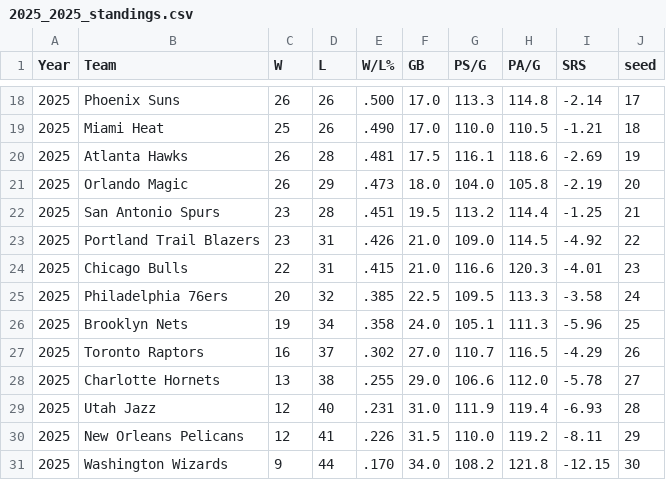
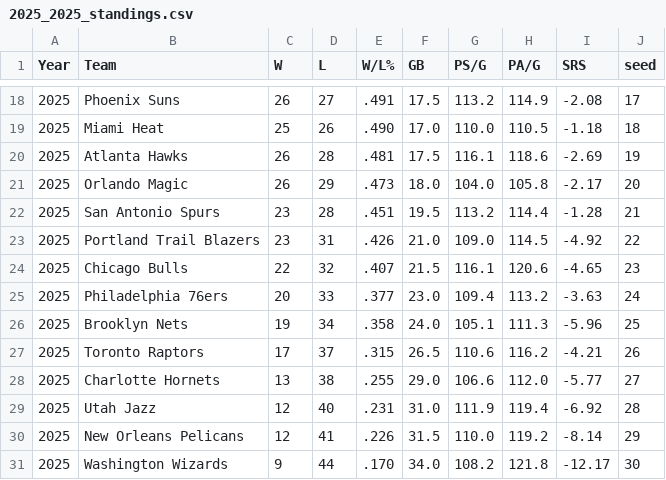
Before and after one commit to SamuArg/NBA-MVP-predictor, a CSV file: src/data/raw/2025_2025_standings.csv, drawn as a sheet; only a part is shown, gaps mark what is left out; the diff covers the shown part only.

```diff
--- a/src/data/raw/2025_2025_standings.csv
+++ b/src/data/raw/2025_2025_standings.csv
@@ -18,14 +18,14 @@ Year,Team,W,L,W/L%,GB,PS/G,PA/G,SRS,seed
-2025,Phoenix Suns,26,26,.500,17.0,113.3,114.8,-2.14,17
-2025,Miami Heat,25,26,.490,17.0,110.0,110.5,-1.21,18
+2025,Phoenix Suns,26,27,.491,17.5,113.2,114.9,-2.08,17
+2025,Miami Heat,25,26,.490,17.0,110.0,110.5,-1.18,18
 2025,Atlanta Hawks,26,28,.481,17.5,116.1,118.6,-2.69,19
-2025,Orlando Magic,26,29,.473,18.0,104.0,105.8,-2.19,20
-2025,San Antonio Spurs,23,28,.451,19.5,113.2,114.4,-1.25,21
+2025,Orlando Magic,26,29,.473,18.0,104.0,105.8,-2.17,20
+2025,San Antonio Spurs,23,28,.451,19.5,113.2,114.4,-1.28,21
 2025,Portland Trail Blazers,23,31,.426,21.0,109.0,114.5,-4.92,22
-2025,Chicago Bulls,22,31,.415,21.0,116.6,120.3,-4.01,23
-2025,Philadelphia 76ers,20,32,.385,22.5,109.5,113.3,-3.58,24
+2025,Chicago Bulls,22,32,.407,21.5,116.1,120.6,-4.65,23
+2025,Philadelphia 76ers,20,33,.377,23.0,109.4,113.2,-3.63,24
 2025,Brooklyn Nets,19,34,.358,24.0,105.1,111.3,-5.96,25
-2025,Toronto Raptors,16,37,.302,27.0,110.7,116.5,-4.29,26
-2025,Charlotte Hornets,13,38,.255,29.0,106.6,112.0,-5.78,27
-2025,Utah Jazz,12,40,.231,31.0,111.9,119.4,-6.93,28
-2025,New Orleans Pelicans,12,41,.226,31.5,110.0,119.2,-8.11,29
-2025,Washington Wizards,9,44,.170,34.0,108.2,121.8,-12.15,30
+2025,Toronto Raptors,17,37,.315,26.5,110.6,116.2,-4.21,26
+2025,Charlotte Hornets,13,38,.255,29.0,106.6,112.0,-5.77,27
+2025,Utah Jazz,12,40,.231,31.0,111.9,119.4,-6.92,28
+2025,New Orleans Pelicans,12,41,.226,31.5,110.0,119.2,-8.14,29
+2025,Washington Wizards,9,44,.170,34.0,108.2,121.8,-12.17,30
```
Also changed, not shown: 2 added rows, 2 removed rows and 24 edited cells elsewhere in this file, src/data/raw/2025_2025_advanced.csv, src/data/raw/2025_2025_per_game.csv, 7 other files.
